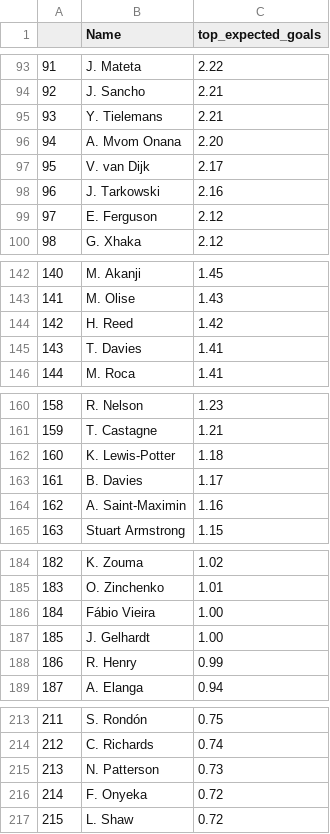
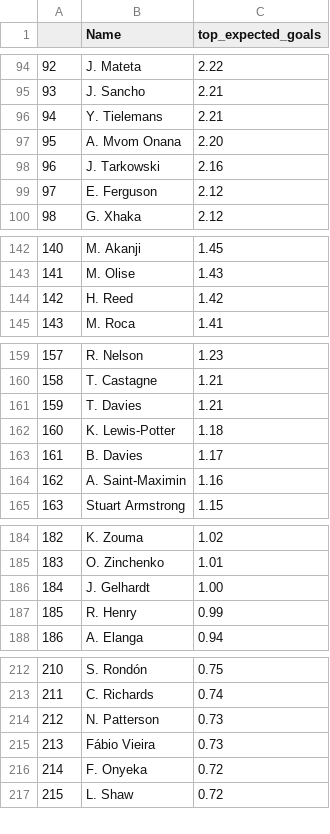
Before and after one commit to aaAbdulkadir/football_data, a CSV file: data/top_expected_goals_table.csv, drawn as a sheet; only a part is shown, gaps mark what is left out; removed rows and columns are numbered as before the commit, all else as after; the diff covers the shown part only; the diff names each change by its address in the sheet, - before the commit and + after, or states it on an @@ line.

```diff
--- a/data/top_expected_goals_table.csv
+++ b/data/top_expected_goals_table.csv
@@ column A renumbered between rows 92 and 348 @@
-row 97: 95 | V. van Dijk | 2.17
-row 145: 143 | T. Davies | 1.41
+row 161: 159 | T. Davies | 1.21
-row 186: 184 | Fábio Vieira | 1.00
+row 215: 213 | Fábio Vieira | 0.73
```
Also changed, not shown: 4 added rows, 3 removed rows and 10 edited cells elsewhere in this file, data/top_expected_assists_table.csv, data/top_interceptions_table.csv, 4 other files.
